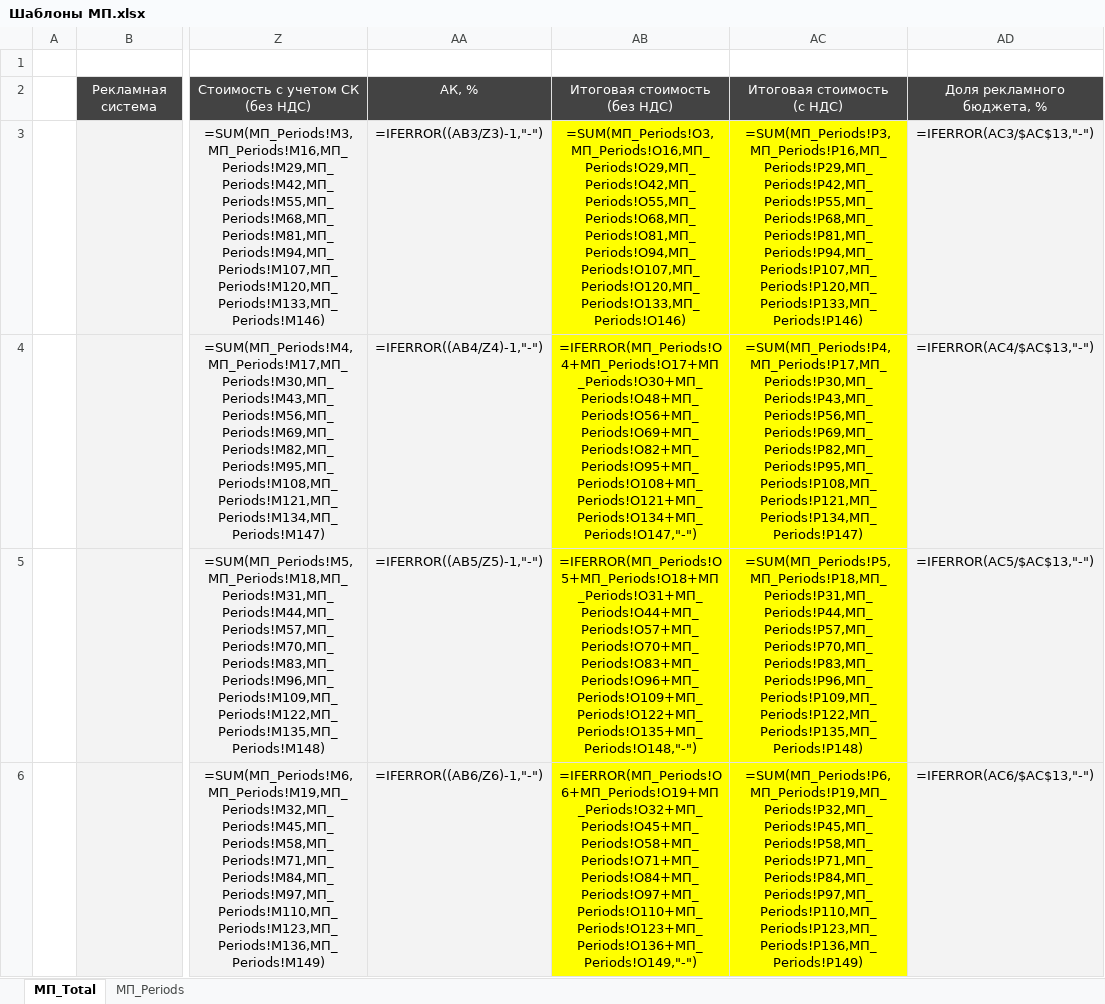
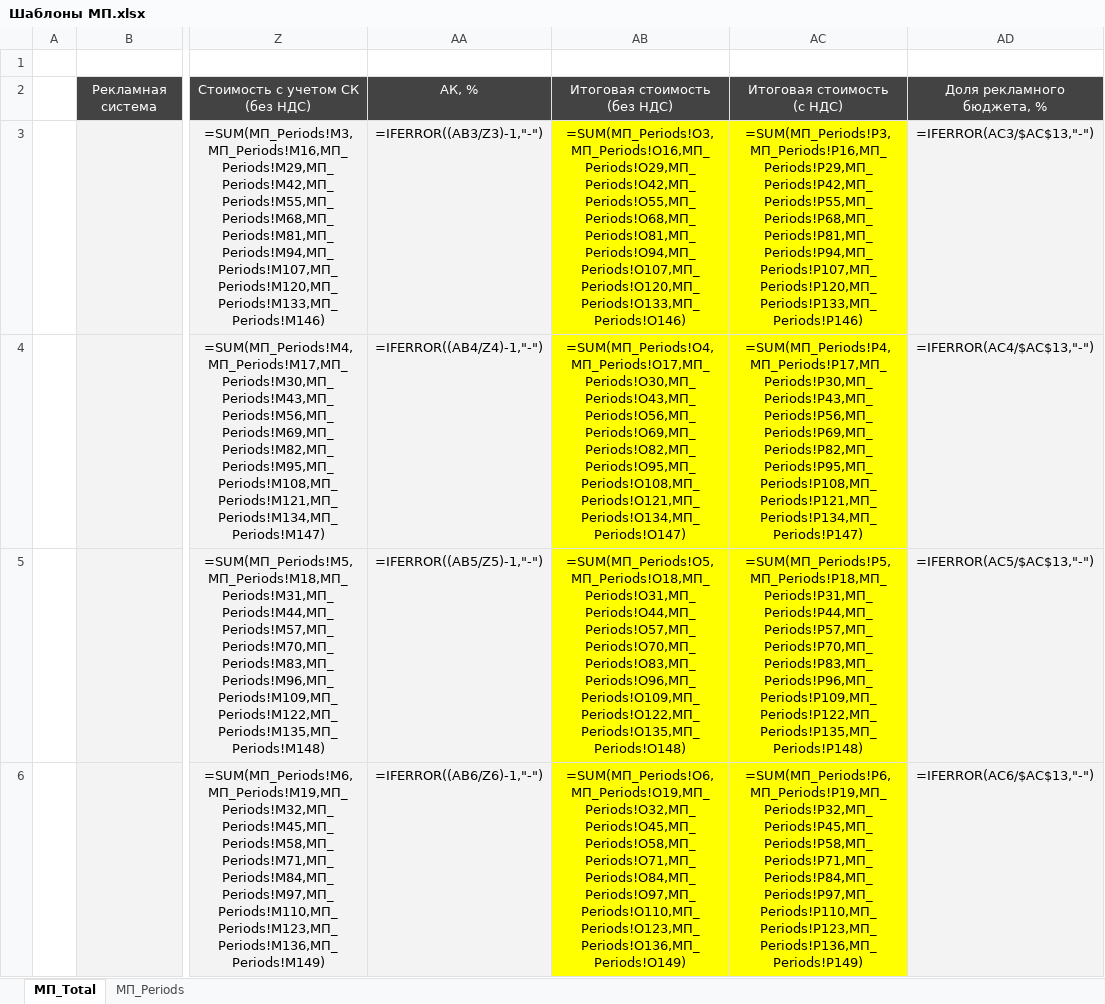
Before and after one commit to vkuznecov-cpu/mediaplaner-streamlit, an Excel workbook: templates/Шаблоны МП.xlsx, sheet МП_Total, drawn as a sheet; only a part is shown, gaps mark what is left out; values as stored, in another font and other column widths than the file's, no borders; formulas are shown in place of their values; the diff covers the shown part only; the diff names each change by its address in the sheet, - before the commit and + after, or states it on an @@ line.

```diff
--- a/templates/Шаблоны МП.xlsx (sheet МП_Total)
+++ b/templates/Шаблоны МП.xlsx (sheet МП_Total)
-AB4: =IFERROR(МП_Periods!O4+МП_Periods!O17+МП_Periods!O30+МП_Periods!O48+МП_Periods!O56+МП_Periods!O69+МП_Periods!O82+МП_Periods!O95+МП_Periods!O108+МП_Periods!O121+МП_Periods!O134+МП_Periods!O147,"-")
+AB4: =SUM(МП_Periods!O4,МП_Periods!O17,МП_Periods!O30,МП_Periods!O43,МП_Periods!O56,МП_Periods!O69,МП_Periods!O82,МП_Periods!O95,МП_Periods!O108,МП_Periods!O121,МП_Periods!O134,МП_Periods!O147)
-AB5: =IFERROR(МП_Periods!O5+МП_Periods!O18+МП_Periods!O31+МП_Periods!O44+МП_Periods!O57+МП_Periods!O70+МП_Periods!O83+МП_Periods!O96+МП_Periods!O109+МП_Periods!O122+МП_Periods!O135+МП_Periods!O148,"-")
+AB5: =SUM(МП_Periods!O5,МП_Periods!O18,МП_Periods!O31,МП_Periods!O44,МП_Periods!O57,МП_Periods!O70,МП_Periods!O83,МП_Periods!O96,МП_Periods!O109,МП_Periods!O122,МП_Periods!O135,МП_Periods!O148)
-AB6: =IFERROR(МП_Periods!O6+МП_Periods!O19+МП_Periods!O32+МП_Periods!O45+МП_Periods!O58+МП_Periods!O71+МП_Periods!O84+МП_Periods!O97+МП_Periods!O110+МП_Periods!O123+МП_Periods!O136+МП_Periods!O149,"-")
+AB6: =SUM(МП_Periods!O6,МП_Periods!O19,МП_Periods!O32,МП_Periods!O45,МП_Periods!O58,МП_Periods!O71,МП_Periods!O84,МП_Periods!O97,МП_Periods!O110,МП_Periods!O123,МП_Periods!O136,МП_Periods!O149)
```
Also changed, not shown: 6 edited cells elsewhere in this sheet, 3 other files.
